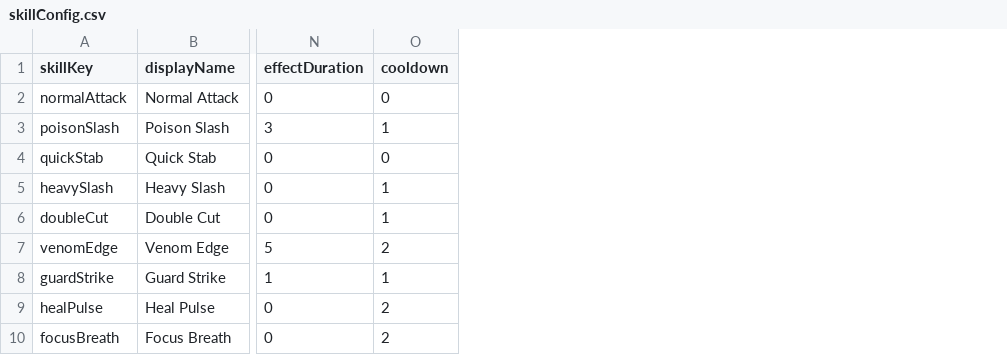
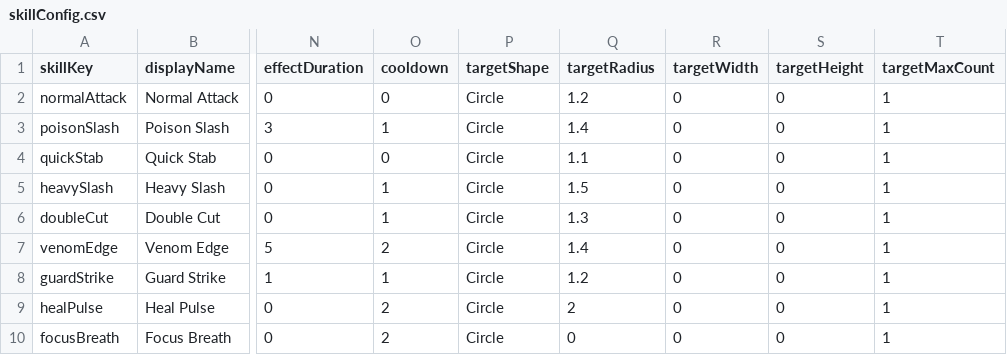
Before and after one commit to zhanglinghun32-lgtm/MapleGate, a CSV file: RootDesk/MyDesk/Data/Config/skillConfig.csv, drawn as a sheet; only a part is shown, gaps mark what is left out; the diff names each change by its address in the sheet, - before the commit and + after, or states it on an @@ line.

```diff
--- a/RootDesk/MyDesk/Data/Config/skillConfig.csv
+++ b/RootDesk/MyDesk/Data/Config/skillConfig.csv
+column P (targetShape), rows 2-10: all Circle
+column Q (targetRadius), rows 2-10: 1.2 | 1.4 | 1.1 | 1.5 | 1.3 | 1.4 | 1.2 | 2 | 0
+column R (targetWidth), rows 2-10: all 0
+column S (targetHeight), rows 2-10: all 0
+column T (targetMaxCount), rows 2-10: all 1
```
Also changed, not shown: 6 other files.
